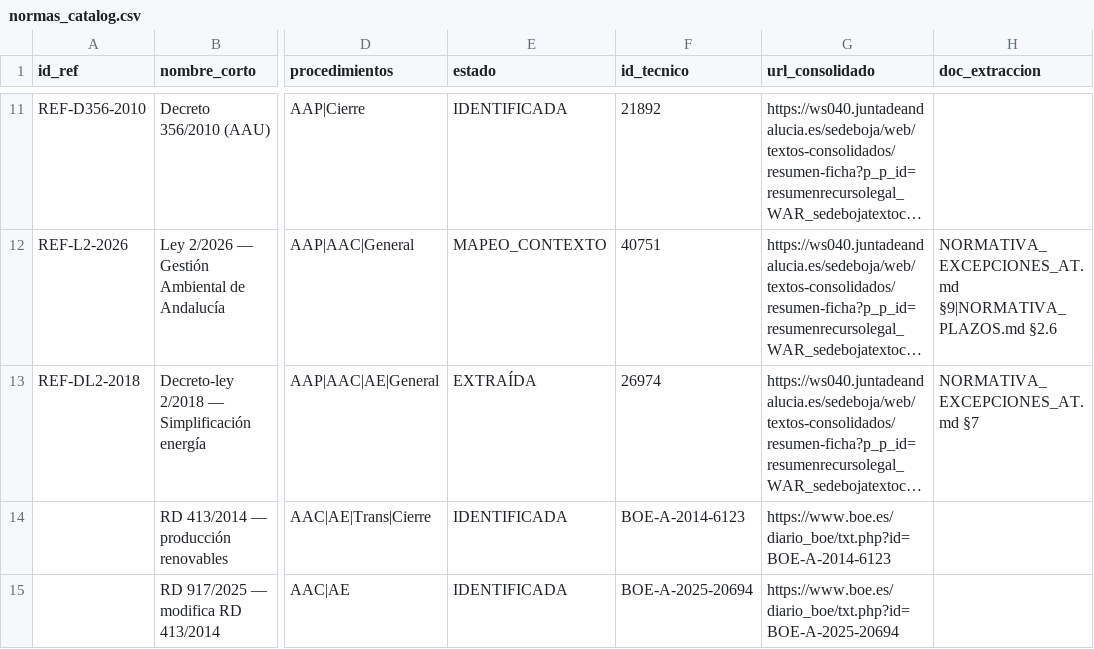
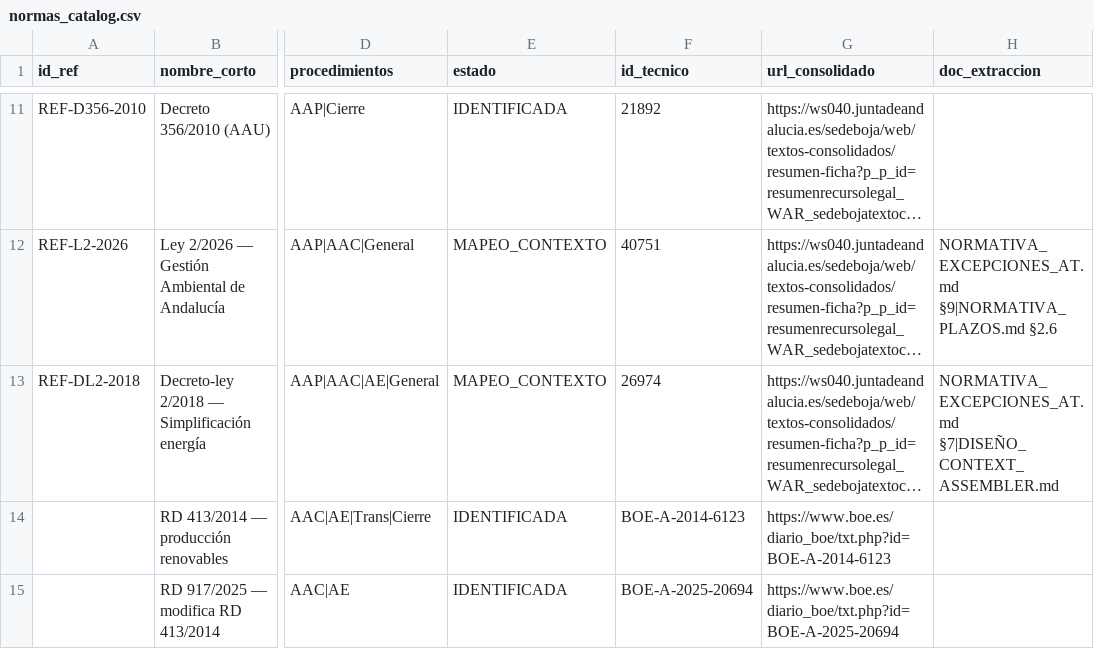
Before and after one commit to genete/bddat, a CSV file: docs/normas_catalog.csv, drawn as a sheet; only a part is shown, gaps mark what is left out; long unchanged cells end in …; the diff names each change by its address in the sheet, - before the commit and + after, or states it on an @@ line.

Commit message:
[DATA] normas_catalog: DL 2/2018 EXTRAÍDA → MAPEO_CONTEXTO + añadir DISEÑO_CONTEXT_ASSEMBLER.md a doc_extraccion

```diff
--- a/docs/normas_catalog.csv
+++ b/docs/normas_catalog.csv
-E13 (estado): EXTRAÍDA
+E13 (estado): MAPEO_CONTEXTO
-H13 (doc_extraccion): NORMATIVA_EXCEPCIONES_AT.md §7
+H13 (doc_extraccion): NORMATIVA_EXCEPCIONES_AT.md §7|DISEÑO_CONTEXT_ASSEMBLER.md
```
